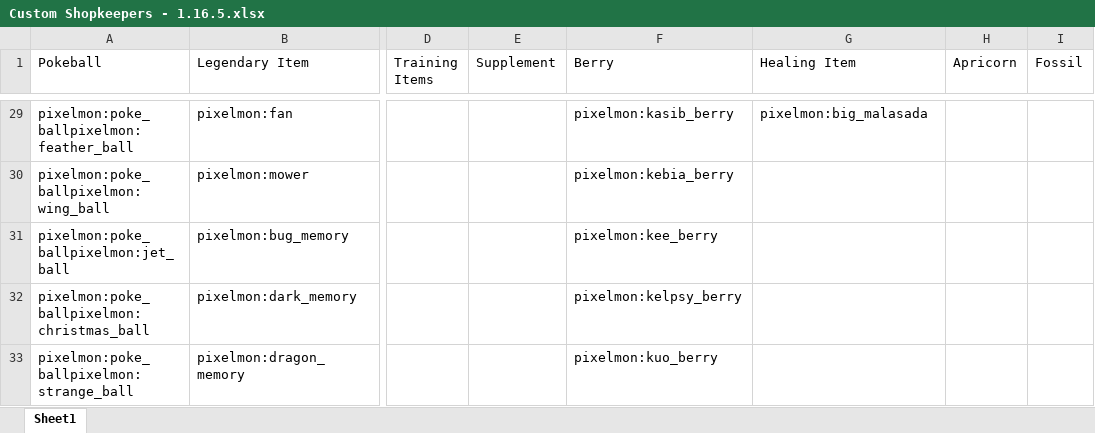
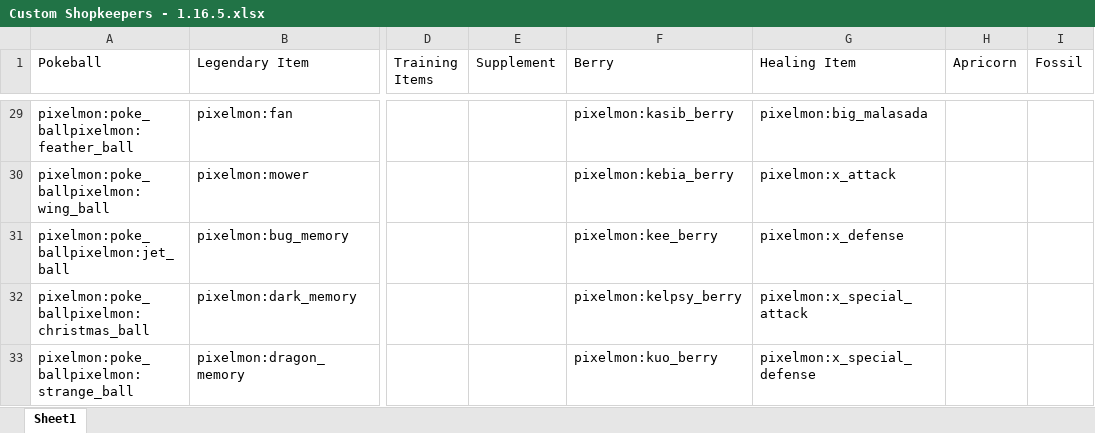
Before and after one commit to eatAWESOME/PixelmonCustomization, an Excel workbook: Pixelmon Custom NPC Shop/Custom Shopkeepers - 1.16.5.xlsx, sheet Sheet1, drawn as a sheet; only a part is shown, gaps mark what is left out; values as stored, in another font and other column widths than the file's, no borders; the diff covers the shown part only; the diff names each change by its address in the sheet, - before the commit and + after, or states it on an @@ line.

```diff
--- a/Pixelmon Custom NPC Shop/Custom Shopkeepers - 1.16.5.xlsx (sheet Sheet1)
+++ b/Pixelmon Custom NPC Shop/Custom Shopkeepers - 1.16.5.xlsx (sheet Sheet1)
-G30 (Healing Item): (empty)
+G30 (Healing Item): pixelmon:x_attack
-G31 (Healing Item): (empty)
+G31 (Healing Item): pixelmon:x_defense
-G32 (Healing Item): (empty)
+G32 (Healing Item): pixelmon:x_special_attack
-G33 (Healing Item): (empty)
+G33 (Healing Item): pixelmon:x_special_defense
```
Also changed, not shown: 7 added rows and 31 edited cells elsewhere in this sheet, Pixelmon Custom NPC Shop/Custom Items - 1.16.5.xlsx.
